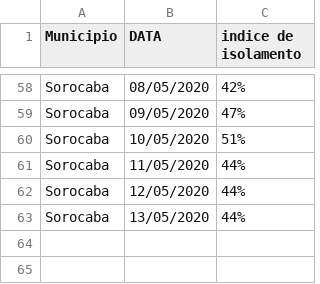
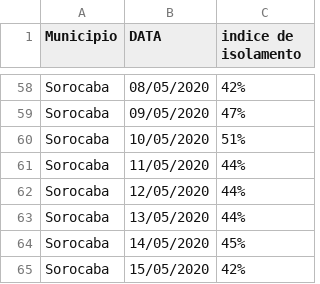
Before and after one commit to evertonenrico/covid-sor, a CSV file: Grafico_data Sorocaba.csv, drawn as a sheet; only a part is shown, gaps mark what is left out; the diff names each change by its address in the sheet, - before the commit and + after, or states it on an @@ line.

Commit message:
Update Grafico_data Sorocaba.csv

```diff
--- a/Grafico_data Sorocaba.csv
+++ b/Grafico_data Sorocaba.csv
+row 64: Sorocaba | 14/05/2020 | 45%
+row 65: Sorocaba | 15/05/2020 | 42%
```
